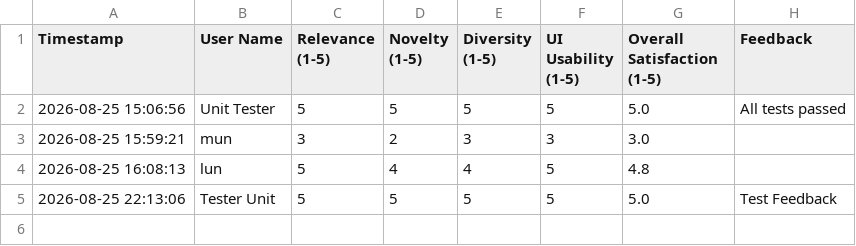
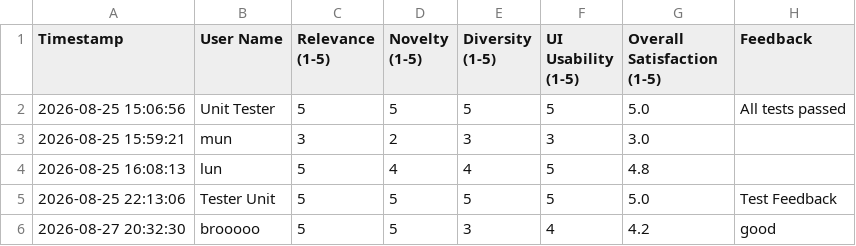
Before and after one commit to JQ-J7/Movie_Recommender, a CSV file: survey_responses.csv, drawn as a sheet.

Commit message:
added user and developer view

```diff
--- a/survey_responses.csv
+++ b/survey_responses.csv
@@ -5 +5,2 @@ Timestamp,User Name,Relevance (1-5),Novelty (1-5),Diversity (1-5),UI Usability (
 2026-08-25 22:13:06,Tester Unit,5,5,5,5,5.0,Test Feedback
+2026-08-27 20:32:30,brooooo,5,5,3,4,4.2,good
```
Also changed, not shown: 2 other files.
